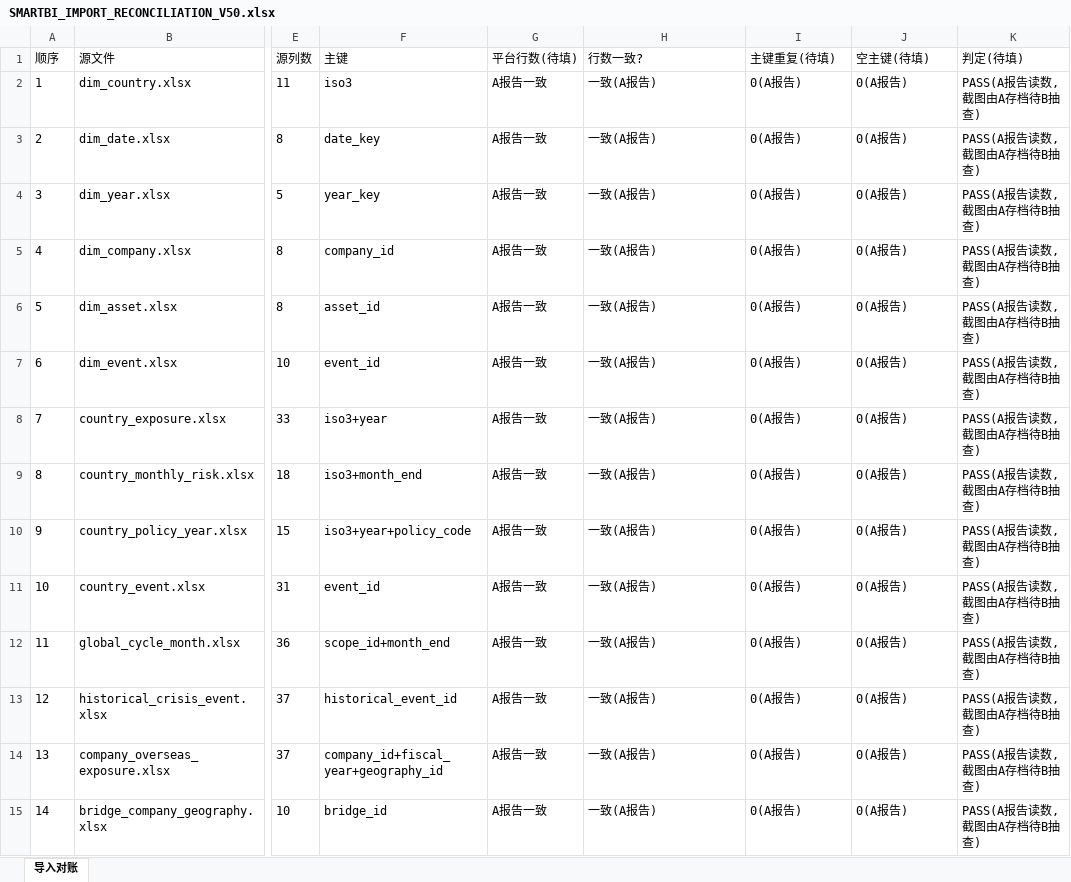
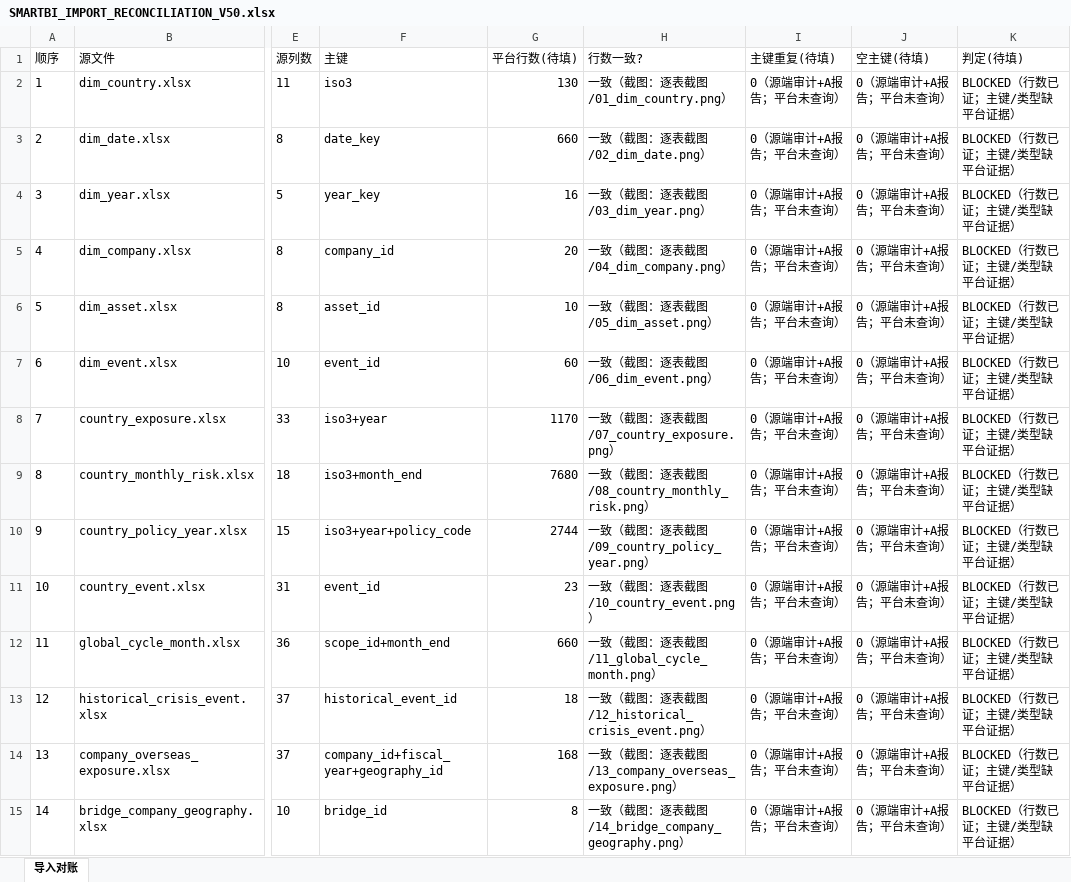
Before and after one commit to zhanlang798-byte/-smartbi, an Excel workbook: V5.0_双人执行工作区/A_数据平台/03_Smartbi证据/A03/SMARTBI_IMPORT_RECONCILIATION_V50.xlsx, sheet 导入对账, drawn as a sheet; only a part is shown, gaps mark what is left out; values as stored, in another font and other column widths than the file's, no borders; the diff covers the shown part only; the diff names each change by its address in the sheet, - before the commit and + after, or states it on an @@ line.

```diff
--- a/V5.0_双人执行工作区/A_数据平台/03_Smartbi证据/A03/SMARTBI_IMPORT_RECONCILIATION_V50.xlsx (sheet 导入对账)
+++ b/V5.0_双人执行工作区/A_数据平台/03_Smartbi证据/A03/SMARTBI_IMPORT_RECONCILIATION_V50.xlsx (sheet 导入对账)
-G2 (平台行数(待填)): A报告一致
+G2 (平台行数(待填)): 130
-H2 (行数一致?): 一致(A报告)
+H2 (行数一致?): 一致（截图：逐表截图/01_dim_country.png）
-I2:I15 (主键重复(待填)): 0(A报告)
+I2:I15 (主键重复(待填)): 0（源端审计+A报告；平台未查询）
-J2:J15 (空主键(待填)): 0(A报告)
+J2:J15 (空主键(待填)): 0（源端审计+A报告；平台未查询）
-K2:K15 (判定(待填)): PASS(A报告读数,截图由A存档待B抽查)
+K2:K15 (判定(待填)): BLOCKED（行数已证；主键/类型缺平台证据）
-G3 (平台行数(待填)): A报告一致
+G3 (平台行数(待填)): 660
-H3 (行数一致?): 一致(A报告)
+H3 (行数一致?): 一致（截图：逐表截图/02_dim_date.png）
-G4 (平台行数(待填)): A报告一致
+G4 (平台行数(待填)): 16
-H4 (行数一致?): 一致(A报告)
+H4 (行数一致?): 一致（截图：逐表截图/03_dim_year.png）
-G5 (平台行数(待填)): A报告一致
+G5 (平台行数(待填)): 20
-H5 (行数一致?): 一致(A报告)
+H5 (行数一致?): 一致（截图：逐表截图/04_dim_company.png）
-G6 (平台行数(待填)): A报告一致
+G6 (平台行数(待填)): 10
-H6 (行数一致?): 一致(A报告)
+H6 (行数一致?): 一致（截图：逐表截图/05_dim_asset.png）
-G7 (平台行数(待填)): A报告一致
+G7 (平台行数(待填)): 60
-H7 (行数一致?): 一致(A报告)
+H7 (行数一致?): 一致（截图：逐表截图/06_dim_event.png）
-G8 (平台行数(待填)): A报告一致
+G8 (平台行数(待填)): 1170
-H8 (行数一致?): 一致(A报告)
+H8 (行数一致?): 一致（截图：逐表截图/07_country_exposure.png）
-G9 (平台行数(待填)): A报告一致
+G9 (平台行数(待填)): 7680
-H9 (行数一致?): 一致(A报告)
+H9 (行数一致?): 一致（截图：逐表截图/08_country_monthly_risk.png）
-G10 (平台行数(待填)): A报告一致
+G10 (平台行数(待填)): 2744
-H10 (行数一致?): 一致(A报告)
+H10 (行数一致?): 一致（截图：逐表截图/09_country_policy_year.png）
-G11 (平台行数(待填)): A报告一致
+G11 (平台行数(待填)): 23
-H11 (行数一致?): 一致(A报告)
+H11 (行数一致?): 一致（截图：逐表截图/10_country_event.png）
-G12 (平台行数(待填)): A报告一致
+G12 (平台行数(待填)): 660
-H12 (行数一致?): 一致(A报告)
+H12 (行数一致?): 一致（截图：逐表截图/11_global_cycle_month.png）
-G13 (平台行数(待填)): A报告一致
+G13 (平台行数(待填)): 18
-H13 (行数一致?): 一致(A报告)
+H13 (行数一致?): 一致（截图：逐表截图/12_historical_crisis_event.png）
-G14 (平台行数(待填)): A报告一致
+G14 (平台行数(待填)): 168
-H14 (行数一致?): 一致(A报告)
+H14 (行数一致?): 一致（截图：逐表截图/13_company_overseas_exposure.png）
-G15 (平台行数(待填)): A报告一致
+G15 (平台行数(待填)): 8
-H15 (行数一致?): 一致(A报告)
+H15 (行数一致?): 一致（截图：逐表截图/14_bridge_company_geography.png）
```
Also changed, not shown: 34 edited cells and cell formats elsewhere in this sheet, V5.0_双人执行工作区/A_数据平台/03_Smartbi证据/A03/SMARTBI_RESOURCE_LOCK_V50.xlsx, V5.0_双人执行工作区/A_数据平台/03_Smartbi证据/A03/SMARTBI_TYPE_AUDIT_V50.xlsx, 38 other files.
